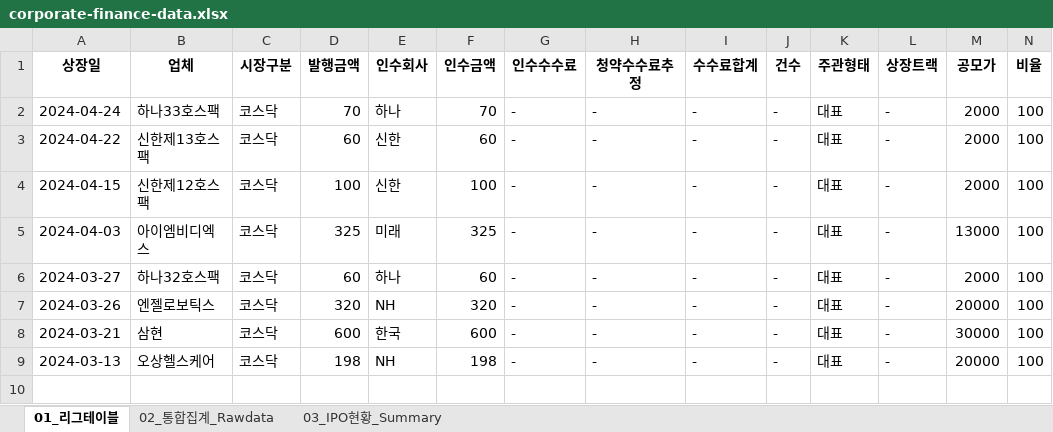
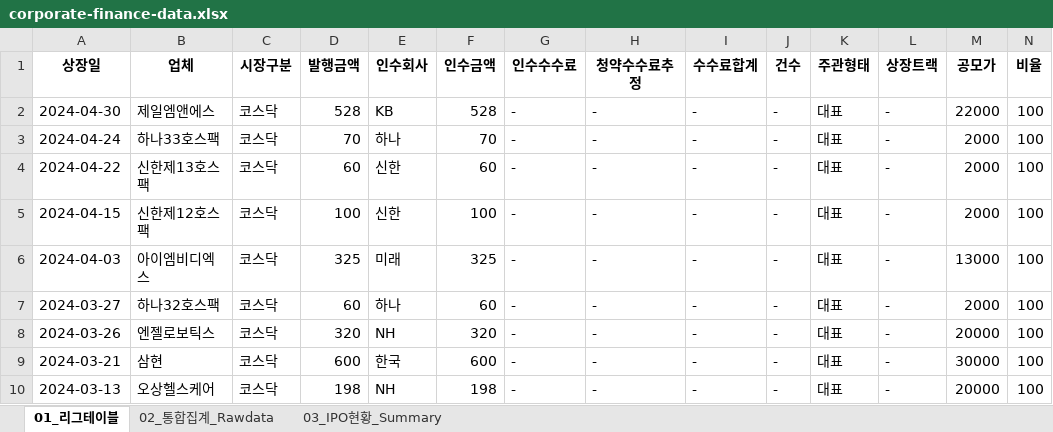
Before and after one commit to Kis-ds/IPO, an Excel workbook: datasets/corporate-finance-data.xlsx, sheet 01_리그테이블, drawn as a sheet; only a part is shown; values as stored, in another font and other column widths than the file's, no borders; rows hold the shown columns only; the diff names each change by its address in the sheet, - before the commit and + after, or states it on an @@ line.

```diff
--- a/datasets/corporate-finance-data.xlsx (sheet 01_리그테이블)
+++ b/datasets/corporate-finance-data.xlsx (sheet 01_리그테이블)
+row 2: 2024-04-30 | 제일엠앤에스 | 코스닥 | 528 | KB | 528 | - | - | - | - | 대표 | - | 22000 | 100
```
Also changed, not shown: sheet 02_통합집계_Rawdata, sheet 03_IPO현황_Summary, datasets/form1.xlsx, datasets/form2.xlsx, 4 other files.
